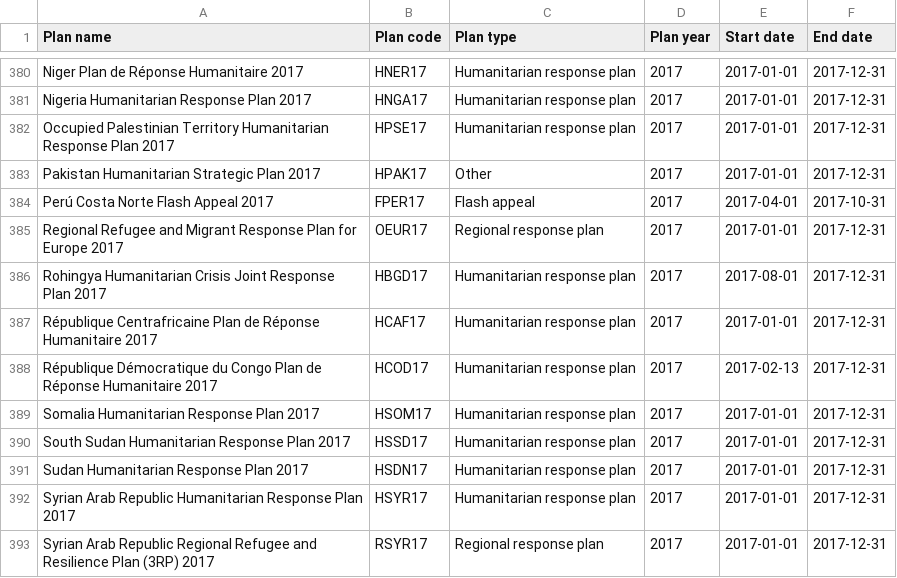
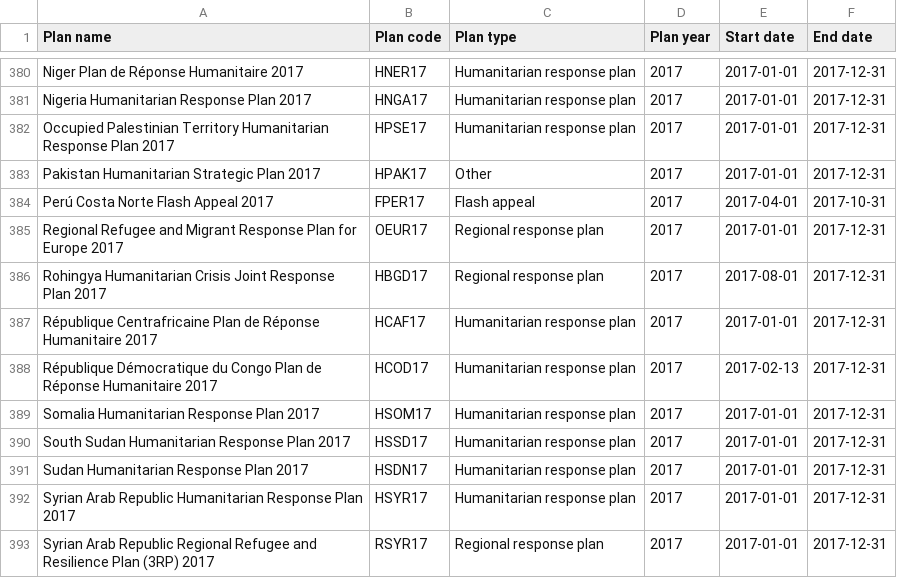
Before and after one commit to codeforIATI/humanitarian-plan-codelist, a CSV file: humanitarian-plan.csv, drawn as a sheet; only a part is shown, gaps mark what is left out.

Commit message:
deploy: adf0262c8f6f882ea9f8d209d723d747a1350cd5

```diff
--- a/humanitarian-plan.csv
+++ b/humanitarian-plan.csv
@@ -385,3 +385,3 @@ Perú Costa Norte Flash Appeal 2017,FPER17,Flash appeal,2017,2017-04-01,2017-10-
 Regional Refugee and Migrant Response Plan for Europe 2017,OEUR17,Regional response plan,2017,2017-01-01,2017-12-31
-Rohingya Humanitarian Crisis Joint Response Plan 2017,HBGD17,Humanitarian response plan,2017,2017-08-01,2017-12-31
+Rohingya Humanitarian Crisis Joint Response Plan 2017,HBGD17,Regional response plan,2017,2017-08-01,2017-12-31
 République Centrafricaine Plan de Réponse Humanitaire 2017,HCAF17,Humanitarian response plan,2017,2017-01-01,2017-12-31
```
